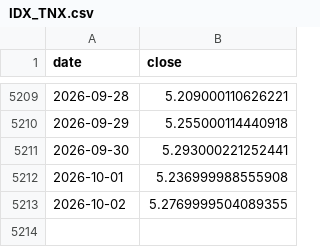
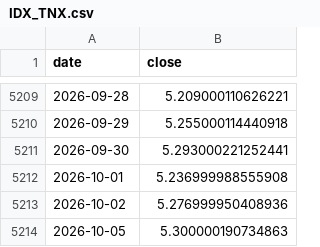
Before and after one commit to Harshadapadma/market-data, a CSV file: data/live/indices/IDX_TNX.csv, drawn as a sheet; only a part is shown, gaps mark what is left out.

```diff
--- a/data/live/indices/IDX_TNX.csv
+++ b/data/live/indices/IDX_TNX.csv
@@ -5212,2 +5212,3 @@ date,close
 2026-10-01,5.236999988555908
-2026-10-02,5.2769999504089355
+2026-10-02,5.276999950408936
+2026-10-05,5.300000190734863
```
Also changed, not shown: cache/nifty_close.csv, data/live/indices/IDX_BSESN.csv.
